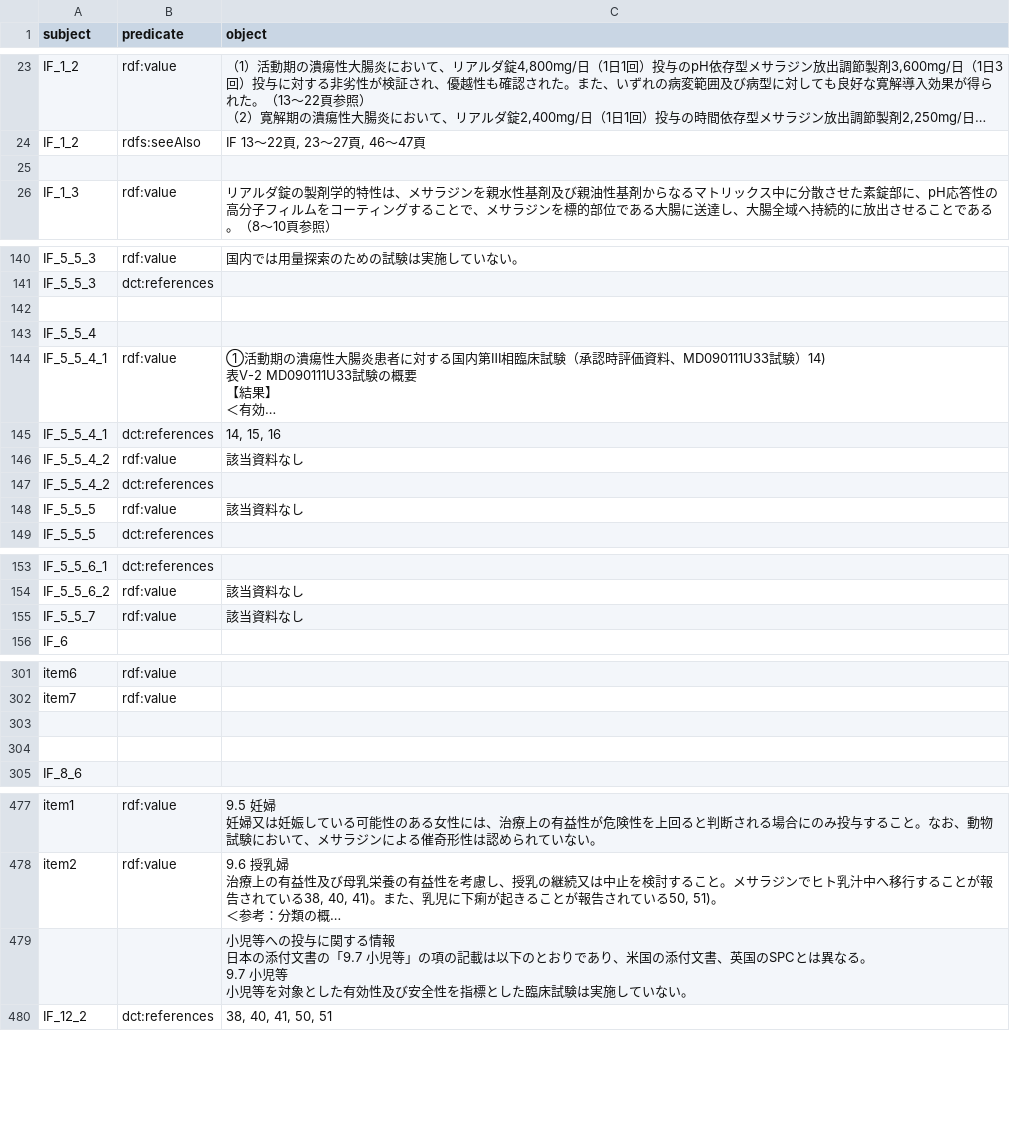
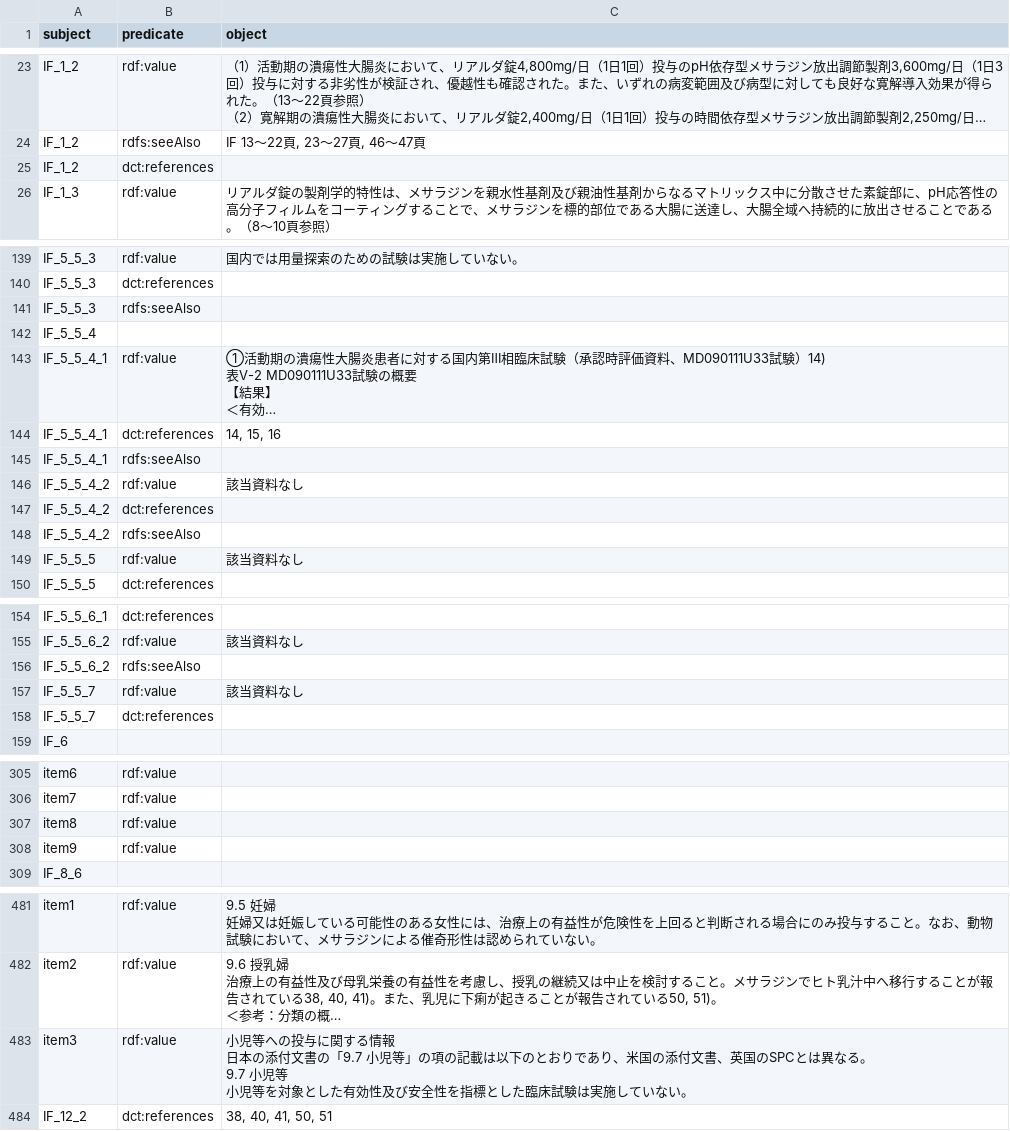
Before and after one commit to med2rdf/interview-form, a CSV file: drugs/lialda/if.csv, drawn as a sheet; only a part is shown, gaps mark what is left out; long unchanged cells end in …; removed rows and columns are numbered as before the commit, all else as after; ↵ is a line break in a cell; the diff covers the shown part only; the diff names each change by its address in the sheet, - before the commit and + after, or states it on an @@ line.

```diff
--- a/drugs/lialda/if.csv
+++ b/drugs/lialda/if.csv
-row 25: (empty)
+row 25: IF_1_2 | dct:references
-row 141: (empty)
+row 141: IF_5_5_3 | rdfs:seeAlso
+row 145: IF_5_5_4_1 | rdfs:seeAlso
+row 148: IF_5_5_4_2 | rdfs:seeAlso
+row 156: IF_5_5_6_2 | rdfs:seeAlso
+row 158: IF_5_5_7 | dct:references
-row 307: (empty)
+row 307: item8 | rdf:value
-row 308: (empty)
+row 308: item9 | rdf:value
-row 479:  |  | 小児等への投与に関する情報 ↵ 日本の添付文書の「9.7 小児等」の項の記載は以下のとおりであり、米国の添付文書、英国のSPCとは異なる。 ↵ 9.7 小児等 ↵ 小児等を対象とした有効性及び安全性を指標とした臨床試験は実施していない。
+row 483: item3 | rdf:value | 小児等への投与に関する情報 ↵ 日本の添付文書の「9.7 小児等」の項の記載は以下のとおりであり、米国の添付文書、英国のSPCとは異なる。 ↵ 9.7 小児等 ↵ 小児等を対象とした有効性及び安全性を指標とした臨床試験は実施していない。
```
Also changed, not shown: 1 added row, 1 removed row and 4 edited cells elsewhere in this file, drugs/bonalon/if.csv, drugs/cerekinon/if.csv, 14 other files.
